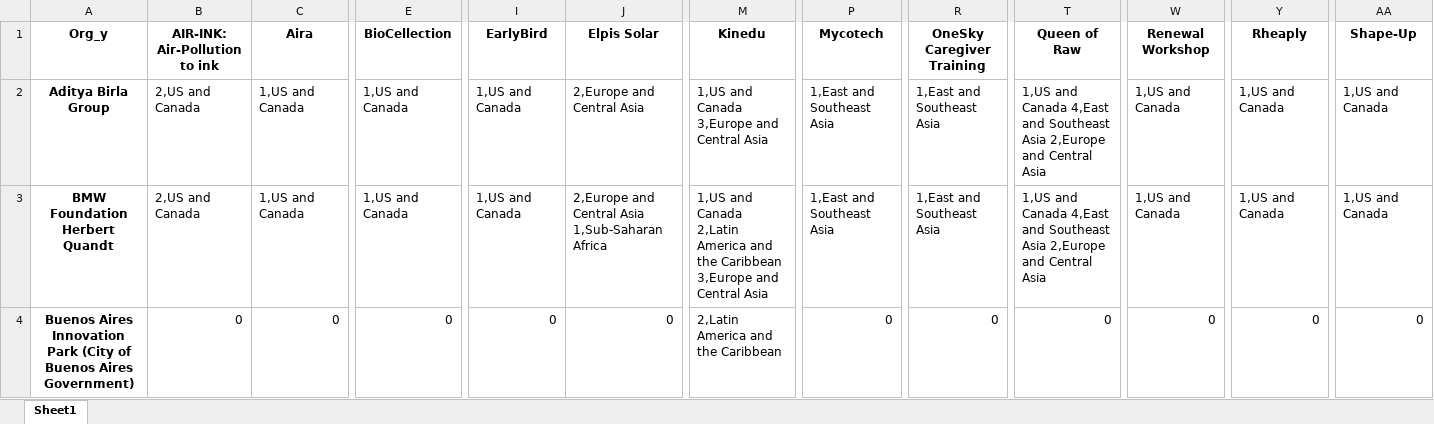
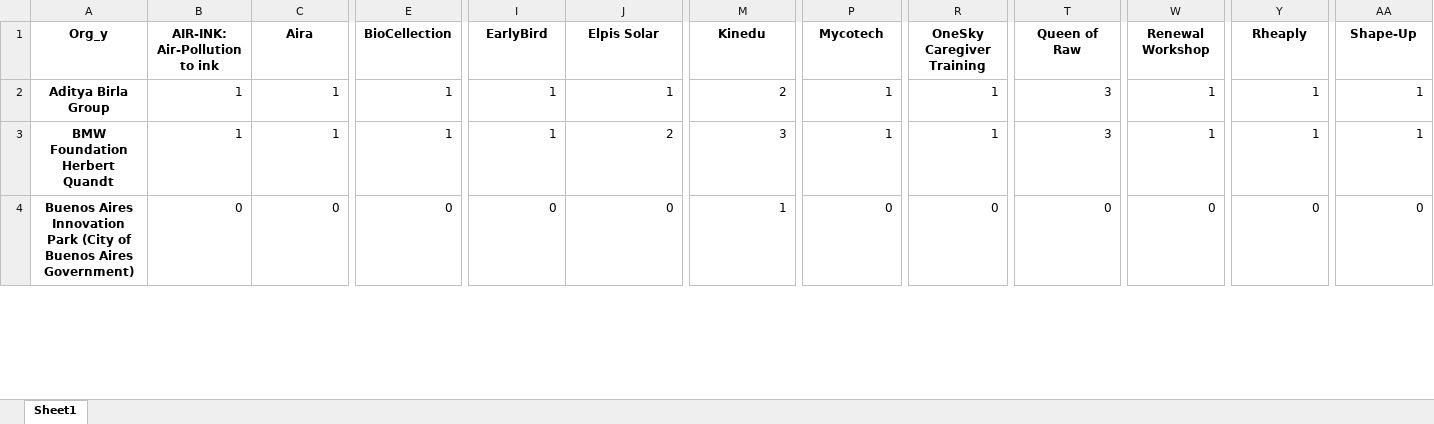
Before and after one commit to vsathwikm/Plotly_MIT_Solve_Heroku, an Excel workbook: MIT_SOLVE_downloadable_excel_files/geo_match.xlsx, sheet Sheet1, drawn as a sheet; only a part is shown, gaps mark what is left out; values as stored, in another font and other column widths than the file's, no borders; the diff covers the shown part only; the diff names each change by its address in the sheet, - before the commit and + after, or states it on an @@ line.

```diff
--- a/MIT_SOLVE_downloadable_excel_files/geo_match.xlsx (sheet Sheet1)
+++ b/MIT_SOLVE_downloadable_excel_files/geo_match.xlsx (sheet Sheet1)
-B2:B3 (AIR-INK: Air-Pollution to ink): 2,US and Canada
+B2:B3 (AIR-INK: Air-Pollution to ink): 1
-C2:C3 (Aira): 1,US and Canada
+C2:C3 (Aira): 1
-E2:E3 (BioCellection): 1,US and Canada
+E2:E3 (BioCellection): 1
-I2:I3 (EarlyBird): 1,US and Canada
+I2:I3 (EarlyBird): 1
-J2 (Elpis Solar): 2,Europe and Central Asia
+J2 (Elpis Solar): 1
-M2 (Kinedu): 1,US and Canada 3,Europe and Central Asia
+M2 (Kinedu): 2
-P2:P3 (Mycotech): 1,East and Southeast Asia
+P2:P3 (Mycotech): 1
-R2:R3 (OneSky Caregiver Training): 1,East and Southeast Asia
+R2:R3 (OneSky Caregiver Training): 1
-T2:T3 (Queen of Raw): 1,US and Canada 4,East and Southeast Asia 2,Europe and Central Asia
+T2:T3 (Queen of Raw): 3
-W2:W3 (Renewal Workshop): 1,US and Canada
+W2:W3 (Renewal Workshop): 1
-Y2:Y3 (Rheaply): 1,US and Canada
+Y2:Y3 (Rheaply): 1
-AA2:AA3 (Shape-Up): 1,US and Canada
+AA2:AA3 (Shape-Up): 1
-J3 (Elpis Solar): 2,Europe and Central Asia 1,Sub-Saharan Africa
+J3 (Elpis Solar): 2
-M3 (Kinedu): 1,US and Canada 2,Latin America and the Caribbean 3,Europe and Central Asia
+M3 (Kinedu): 3
-M4 (Kinedu): 2,Latin America and the Caribbean
+M4 (Kinedu): 1
```
Also changed, not shown: 4 added rows, 4 removed rows and 403 edited cells elsewhere in this sheet, MIT_SOLVE_Confirmed_Matches.xlsx, MIT_SOLVE_downloadable_excel_files/challenge_match.xlsx, 9 other files.
